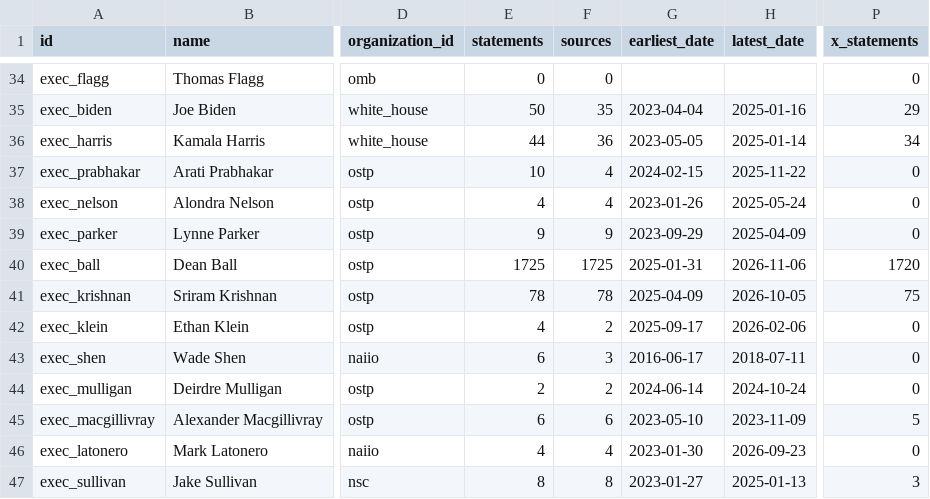
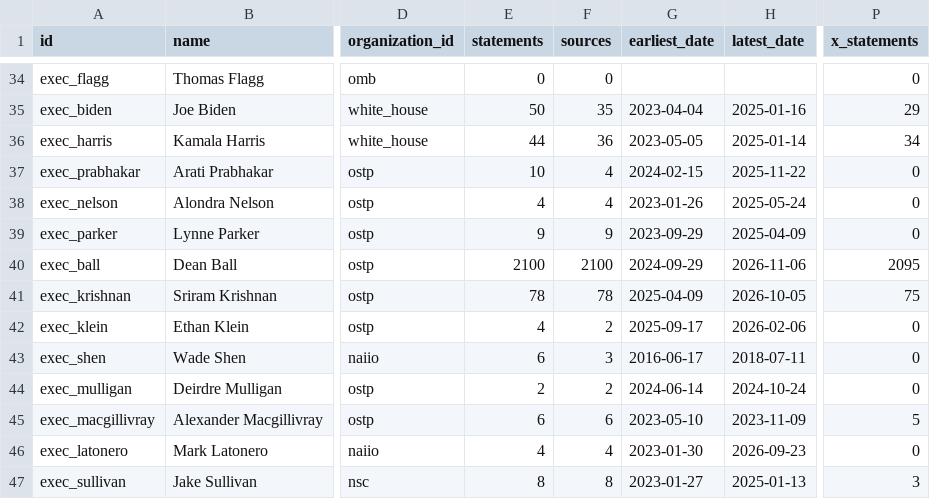
Before and after one commit to harshul-basava/what-washington-says-about-ai, a CSV file: site/data/federal_coverage.csv, drawn as a sheet; only a part is shown, gaps mark what is left out; the diff names each change by its address in the sheet, - before the commit and + after, or states it on an @@ line.

```diff
--- a/site/data/federal_coverage.csv
+++ b/site/data/federal_coverage.csv
-E40 (statements): 1725
+E40 (statements): 2100
-F40 (sources): 1725
+F40 (sources): 2100
-G40 (earliest_date): 2025-01-31
+G40 (earliest_date): 2024-09-29
-P40 (x_statements): 1720
+P40 (x_statements): 2095
```
Also changed, not shown: site/data/policies.csv, 11 other files.
